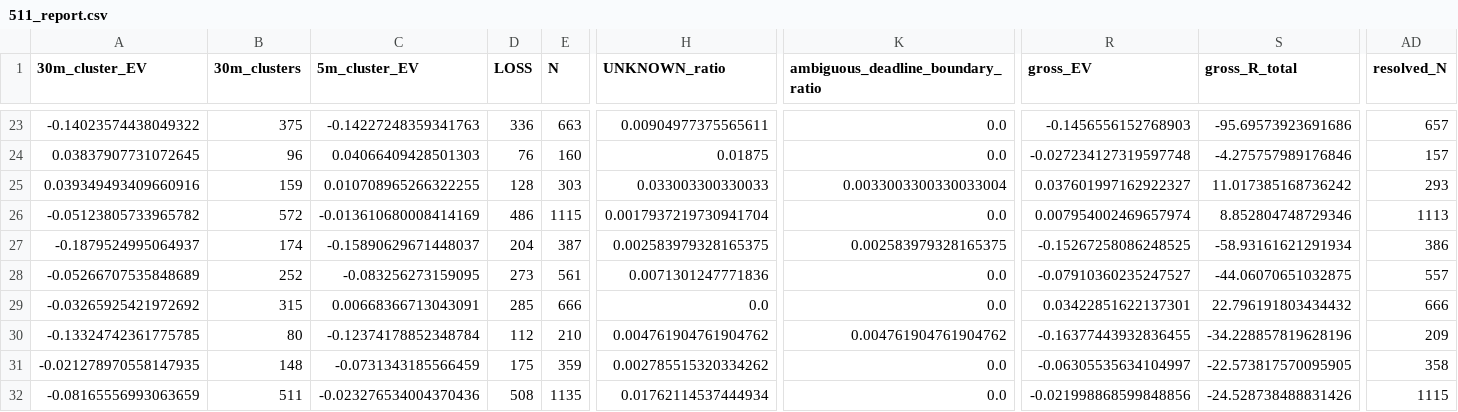
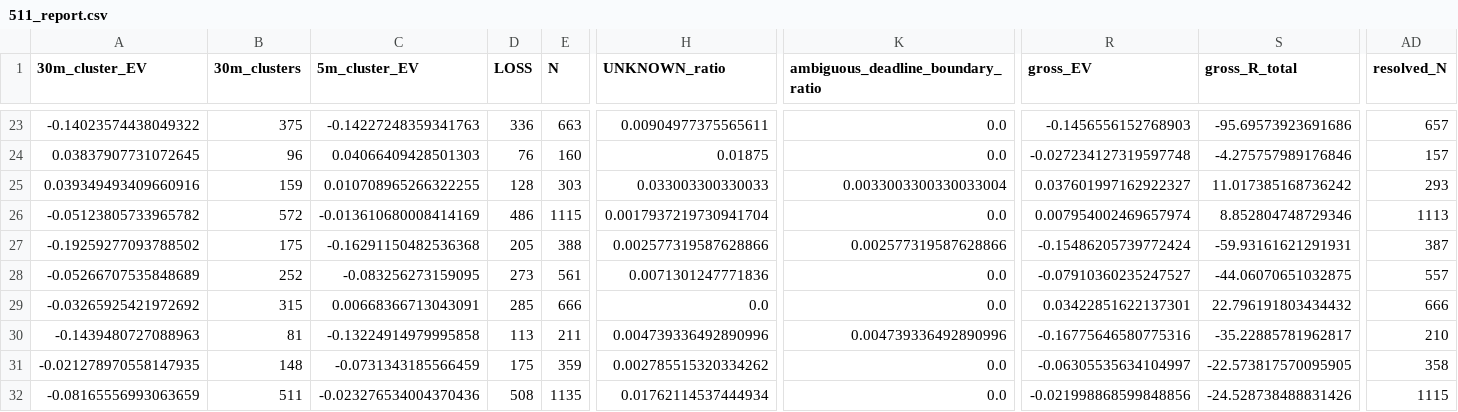
Before and after one commit to Sho-Sho122/mexc-monitor, a CSV file: 511_data/forward/511_report.csv, drawn as a sheet; only a part is shown, gaps mark what is left out; the diff covers the shown part only; the diff names each change by its address in the sheet, - before the commit and + after, or states it on an @@ line.

```diff
--- a/511_data/forward/511_report.csv
+++ b/511_data/forward/511_report.csv
-A27 (30m_cluster_EV): -0.1879524995064937
+A27 (30m_cluster_EV): -0.19259277093788502
-B27 (30m_clusters): 174
+B27 (30m_clusters): 175
-C27 (5m_cluster_EV): -0.15890629671448037
+C27 (5m_cluster_EV): -0.16291150482536368
-D27 (LOSS): 204
+D27 (LOSS): 205
-E27 (N): 387
+E27 (N): 388
-H27 (UNKNOWN_ratio): 0.002583979328165375
+H27 (UNKNOWN_ratio): 0.002577319587628866
-K27: 0.002583979328165375
+K27: 0.002577319587628866
-R27 (gross_EV): -0.15267258086248525
+R27 (gross_EV): -0.15486205739772424
-S27 (gross_R_total): -58.93161621291934
+S27 (gross_R_total): -59.93161621291931
-AD27 (resolved_N): 386
+AD27 (resolved_N): 387
-A30 (30m_cluster_EV): -0.13324742361775785
+A30 (30m_cluster_EV): -0.1439480727088963
-B30 (30m_clusters): 80
+B30 (30m_clusters): 81
-C30 (5m_cluster_EV): -0.12374178852348784
+C30 (5m_cluster_EV): -0.13224914979995858
-D30 (LOSS): 112
+D30 (LOSS): 113
-E30 (N): 210
+E30 (N): 211
-H30 (UNKNOWN_ratio): 0.004761904761904762
+H30 (UNKNOWN_ratio): 0.004739336492890996
-K30: 0.004761904761904762
+K30: 0.004739336492890996
-R30 (gross_EV): -0.16377443932836455
+R30 (gross_EV): -0.16775646580775316
-S30 (gross_R_total): -34.228857819628196
+S30 (gross_R_total): -35.22885781962817
-AD30 (resolved_N): 209
+AD30 (resolved_N): 210
```
Also changed, not shown: 40 edited cells elsewhere in this file, 6 other files.
